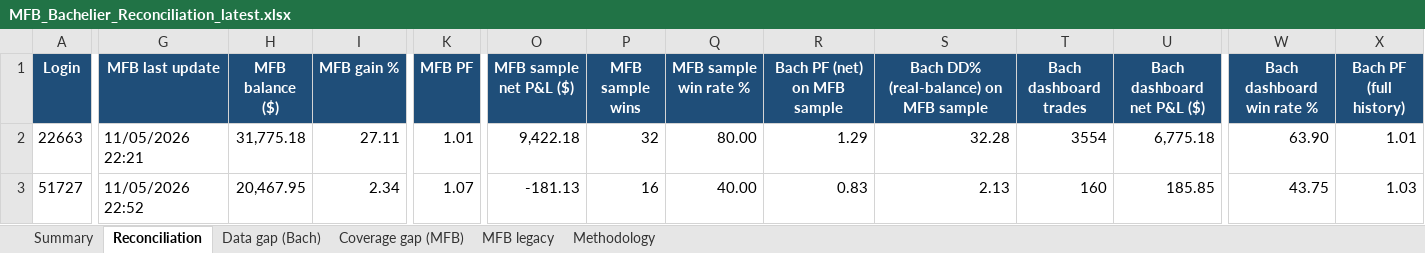
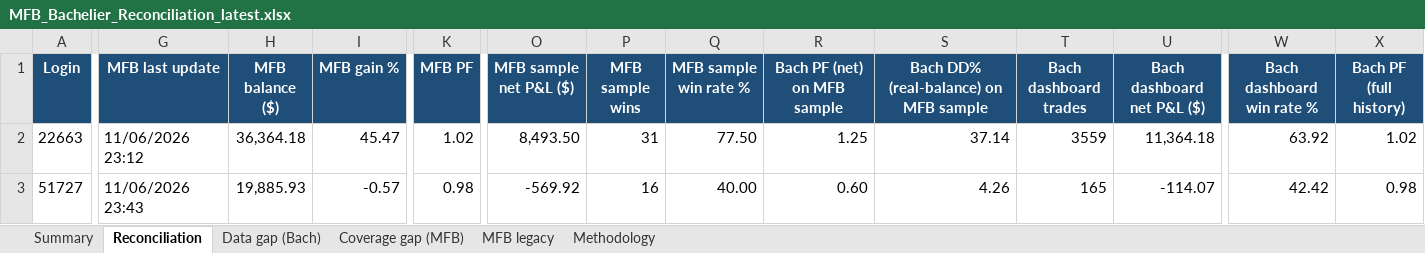
Before and after one commit to TheCryptocrat/bachelier-dashboards, an Excel workbook: MFB_Bachelier_Reconciliation_latest.xlsx, sheet Reconciliation, drawn as a sheet; only a part is shown, gaps mark what is left out; values as stored, in another font and other column widths than the file's, no borders; the diff covers the shown part only; the diff names each change by its address in the sheet, - before the commit and + after, or states it on an @@ line.

Commit message:
Update dashboards — 2026-11-06

```diff
--- a/MFB_Bachelier_Reconciliation_latest.xlsx (sheet Reconciliation)
+++ b/MFB_Bachelier_Reconciliation_latest.xlsx (sheet Reconciliation)
-G2 (MFB last update): 11/05/2026 22:21
+G2 (MFB last update): 11/06/2026 23:12
-H2 (MFB balance ($)): 31,775.18
+H2 (MFB balance ($)): 36,364.18
-I2 (MFB gain %): 27.11
+I2 (MFB gain %): 45.47
-K2 (MFB PF): 1.01
+K2 (MFB PF): 1.02
-O2 (MFB sample net P&L ($)): 9,422.18
+O2 (MFB sample net P&L ($)): 8,493.50
-P2 (MFB sample wins): 32
+P2 (MFB sample wins): 31
-Q2 (MFB sample win rate %): 80.00
+Q2 (MFB sample win rate %): 77.50
-R2 (Bach PF (net) on MFB sample): 1.29
+R2 (Bach PF (net) on MFB sample): 1.25
-S2: 32.28
+S2: 37.14
-T2 (Bach dashboard trades): 3554
+T2 (Bach dashboard trades): 3559
-U2 (Bach dashboard net P&L ($)): 6,775.18
+U2 (Bach dashboard net P&L ($)): 11,364.18
-W2 (Bach dashboard win rate %): 63.90
+W2 (Bach dashboard win rate %): 63.92
-X2 (Bach PF (full history)): 1.01
+X2 (Bach PF (full history)): 1.02
-G3 (MFB last update): 11/05/2026 22:52
+G3 (MFB last update): 11/06/2026 23:43
-H3 (MFB balance ($)): 20,467.95
+H3 (MFB balance ($)): 19,885.93
-I3 (MFB gain %): 2.34
+I3 (MFB gain %): -0.57
-K3 (MFB PF): 1.07
+K3 (MFB PF): 0.98
-O3 (MFB sample net P&L ($)): -181.13
+O3 (MFB sample net P&L ($)): -569.92
-R3 (Bach PF (net) on MFB sample): 0.83
+R3 (Bach PF (net) on MFB sample): 0.60
-S3: 2.13
+S3: 4.26
-T3 (Bach dashboard trades): 160
+T3 (Bach dashboard trades): 165
-U3 (Bach dashboard net P&L ($)): 185.85
+U3 (Bach dashboard net P&L ($)): -114.07
-W3 (Bach dashboard win rate %): 43.75
+W3 (Bach dashboard win rate %): 42.42
-X3 (Bach PF (full history)): 1.03
+X3 (Bach PF (full history)): 0.98
```
Also changed, not shown: 4 added rows and 448 edited cells elsewhere in this sheet, sheet MFB legacy, sheet Summary, sheet Coverage gap (MFB), sheet Data gap (Bach), 8 other files.
